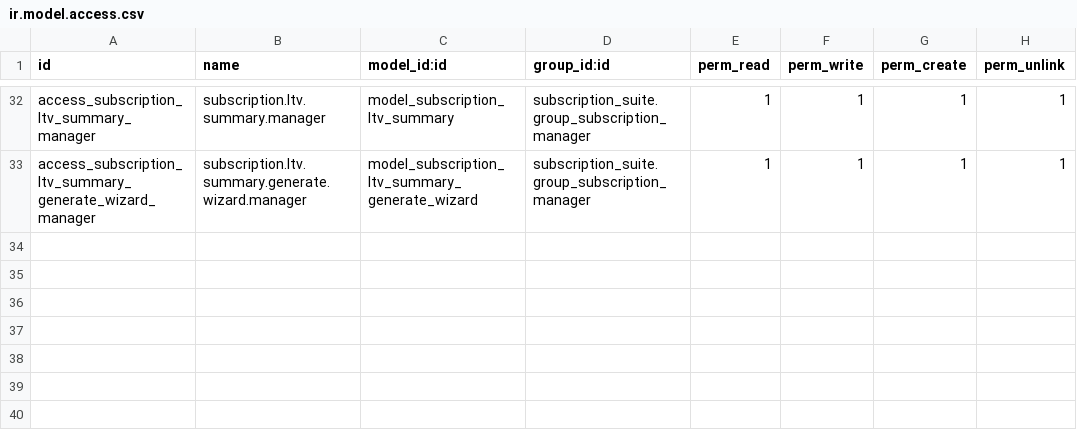
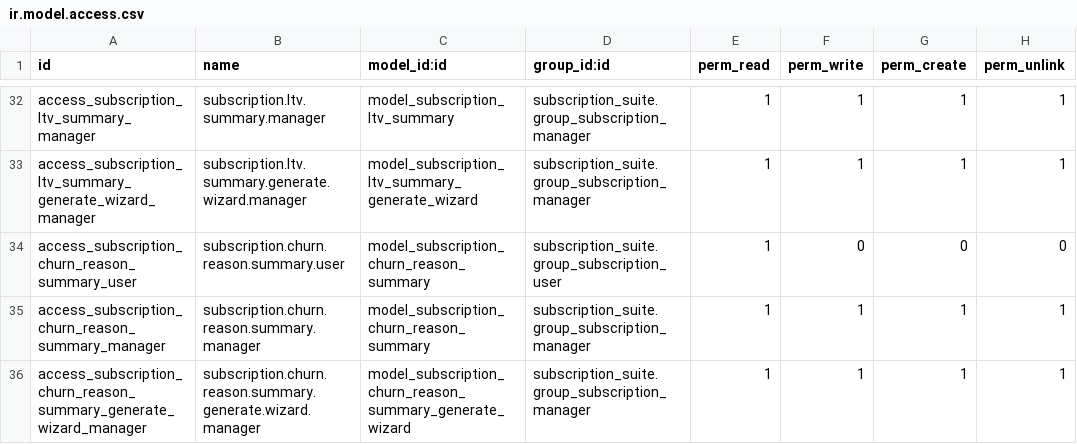
Before and after one commit to jgera/odoo-dev, a CSV file: custom_addons/subscription_suite/subscription_suite_reports/security/ir.model.access.csv, drawn as a sheet; only a part is shown, gaps mark what is left out; the diff names each change by its address in the sheet, - before the commit and + after, or states it on an @@ line.

Commit message:
Add churn reason analytics foundation

```diff
--- a/custom_addons/subscription_suite/subscription_suite_reports/security/ir.model.access.csv
+++ b/custom_addons/subscription_suite/subscription_suite_reports/security/ir.model.access.csv
+row 34: access_subscription_churn_reason_summary_user | subscription.churn.reason.summary.user | model_subscription_churn_reason_summary | subscription_suite.group_subscription_user | 1 | 0 | 0 | 0
+row 35: access_subscription_churn_reason_summary_manager | subscription.churn.reason.summary.manager | model_subscription_churn_reason_summary | subscription_suite.group_subscription_manager | 1 | 1 | 1 | 1
+row 36: access_subscription_churn_reason_summary_generate_wizard_manager | subscription.churn.reason.summary.generate.wizard.manager | model_subscription_churn_reason_summary_generate_wizard | subscription_suite.group_subscription_manager | 1 | 1 | 1 | 1
```
Also changed, not shown: 21 other files.
